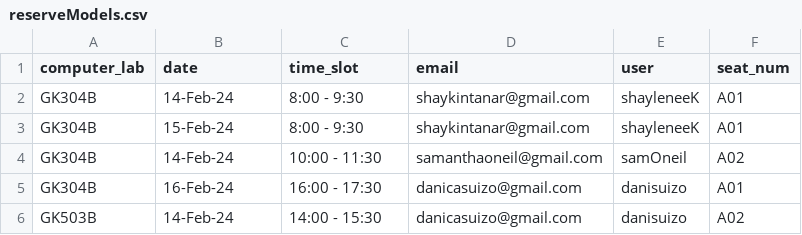
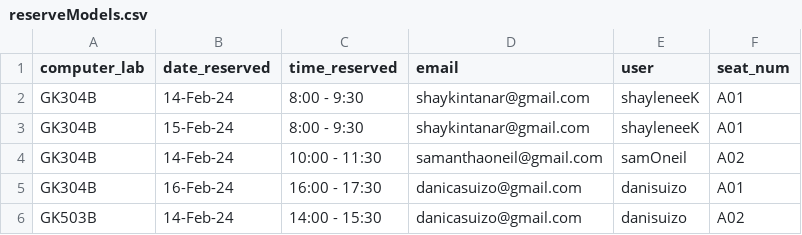
Before and after one commit to fifthnoelle/APDEV-Website, a CSV file: csvtesting/reserveModels.csv, drawn as a sheet.

Commit message:
Edited view all reserve

```diff
--- a/csvtesting/reserveModels.csv
+++ b/csvtesting/reserveModels.csv
@@ -1,2 +1,2 @@
-computer_lab, date,time_slot, email,user,seat_num
+computer_lab,date_reserved,time_reserved, email,user,seat_num
 GK304B,14-Feb-24,8:00 - 9:30,shaykintanar@gmail.com,shayleneeK,A01
```
Also changed, not shown: 2 other files.
